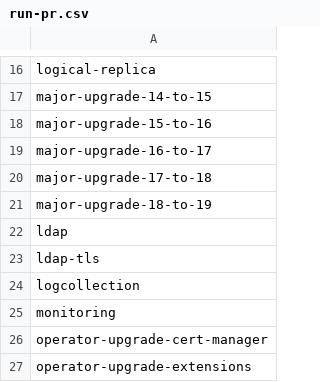
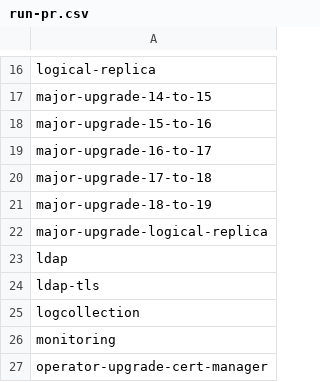
Before and after one commit to percona/percona-postgresql-operator, a CSV file: e2e-tests/run-pr.csv, drawn as a sheet; only a part is shown, gaps mark what is left out; the shorter side is filled out with more unchanged rows.

Commit message:
K8SPG-1114 fixes (#1790)
* K8SPG-1114: Fix bootstrapping logical replicas on Openshift

* K8SPG-1114: Create default user when operator injects users

* K8SPG-1114: Reject logicalrepl user in pgbouncer secret

* K8SPG-1114: Logical replica with disabled subscription should not be ready

* K8SPG-1114: Fix major upgrades with logical replicas

* K8SPG-1114: Allow customizing probes for logical replicas

* K8SPG-1114: Improve logical-replica e2e test

* K8SPG-1114: Reconcile on logical replica pod changes

---------

Co-authored-by: Viacheslav Sarzhan <slava.sarzhan@percona.com>

```diff
--- a/e2e-tests/run-pr.csv
+++ b/e2e-tests/run-pr.csv
@@ -21,2 +21,3 @@ major-upgrade-17-to-18
 major-upgrade-18-to-19
+major-upgrade-logical-replica
 ldap
```
Also changed, not shown: e2e-tests/run-release.csv, 52 other files.
